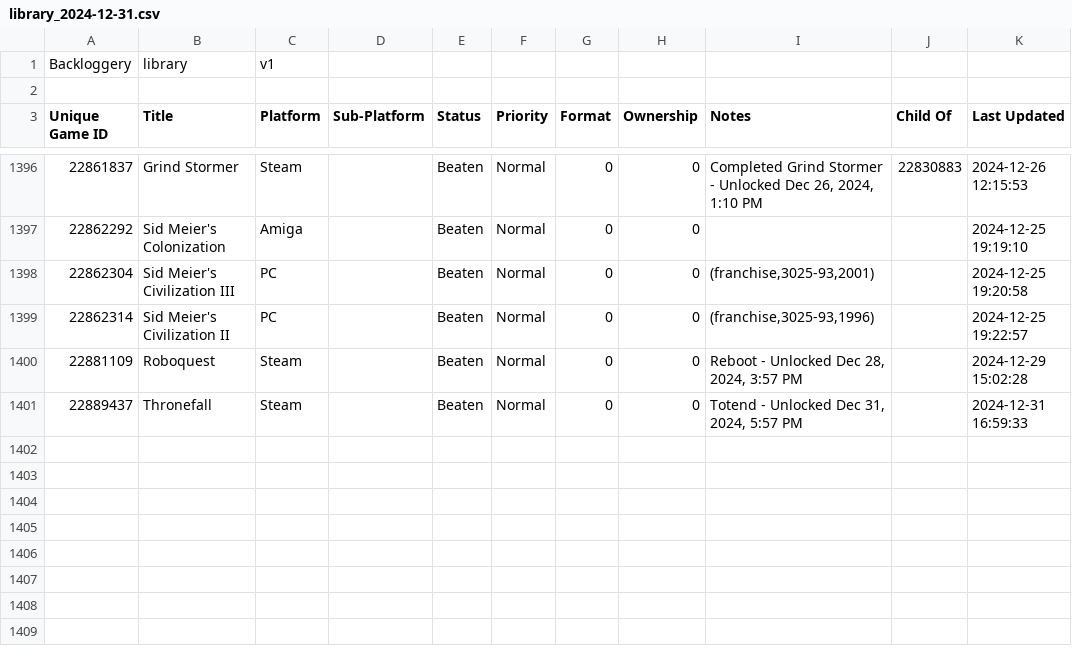
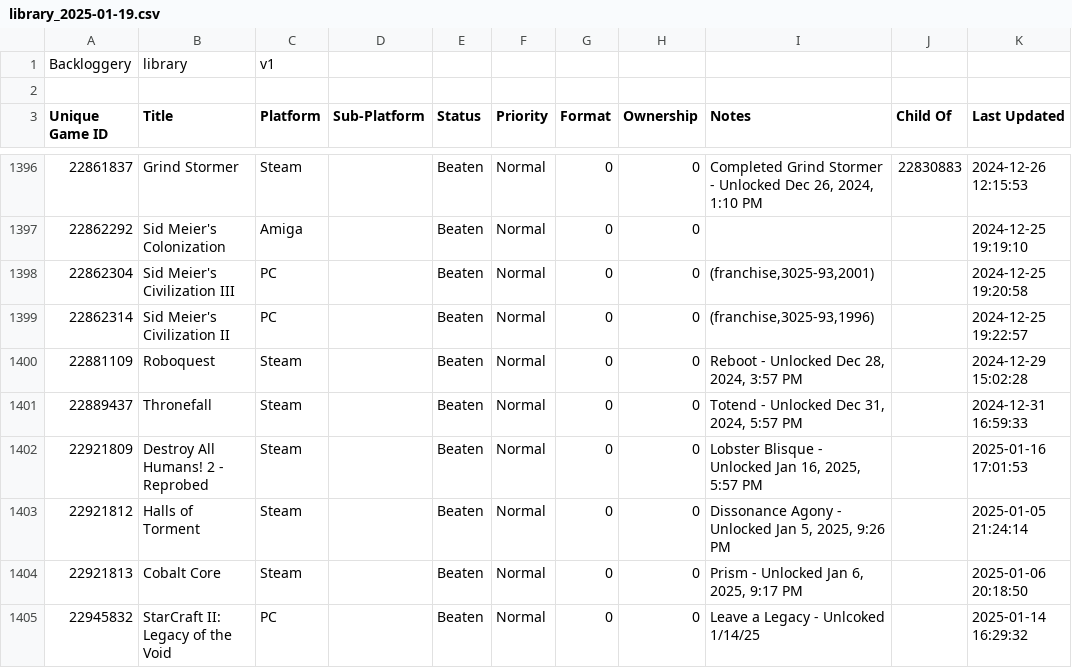
Before and after one commit to maq777/BackloggeryParser, a CSV file: library_2025-01-19.csv (was library_2024-12-31.csv), drawn as a sheet; only a part is shown, gaps mark what is left out; the diff covers the shown part only.

```diff
--- a/library_2024-12-31.csv
+++ b/library_2025-01-19.csv
@@ -1401 +1401,5 @@ Backloggery,library,v1
 22889437,Thronefall,Steam,,Beaten,Normal,0,0,"Totend - Unlocked Dec 31, 2024, 5:57 PM",,"2024-12-31 16:59:33"
+22921809,"Destroy All Humans! 2 - Reprobed",Steam,,Beaten,Normal,0,0,"Lobster Blisque - Unlocked Jan 16, 2025, 5:57 PM",,"2025-01-16 17:01:53"
+22921812,"Halls of Torment",Steam,,Beaten,Normal,0,0,"Dissonance Agony - Unlocked Jan 5, 2025, 9:26 PM",,"2025-01-05 21:24:14"
+22921813,"Cobalt Core",Steam,,Beaten,Normal,0,0,"Prism - Unlocked Jan 6, 2025, 9:17 PM",,"2025-01-06 20:18:50"
+22945832,"StarCraft II: Legacy of the Void",PC,,Beaten,Normal,0,0,"Leave a Legacy - Unlcoked 1/14/25",,"2025-01-14 16:29:32"
```
Also changed, not shown: 4 added rows and 5 edited cells elsewhere in this file, 3 other files.
